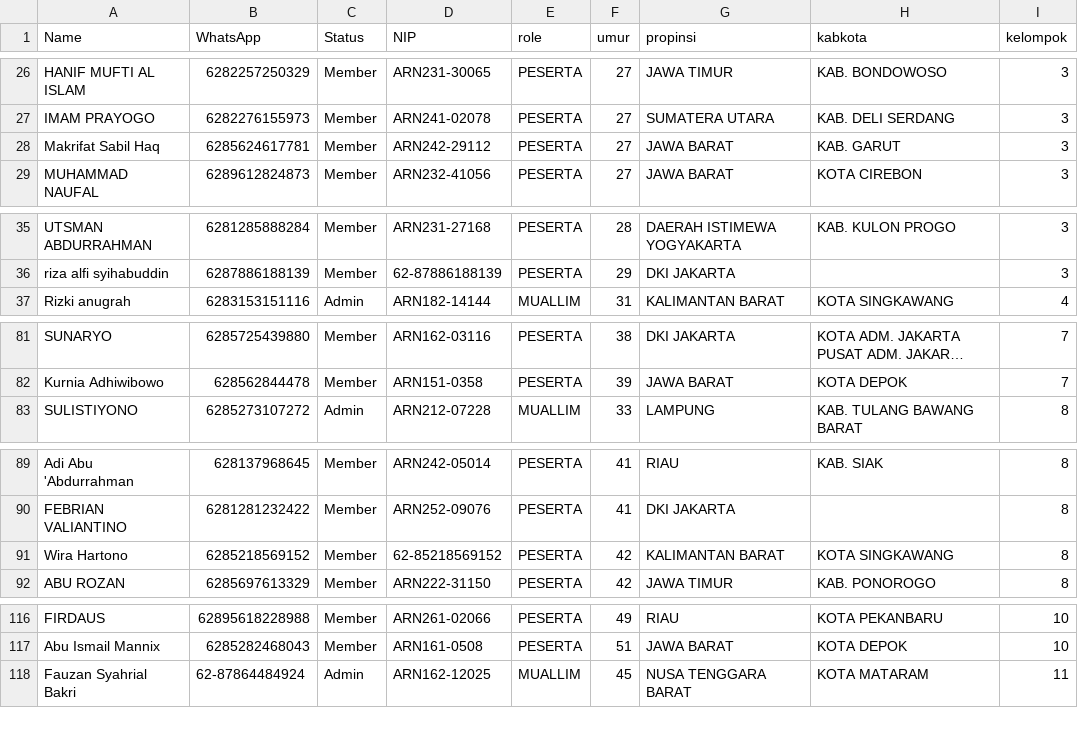
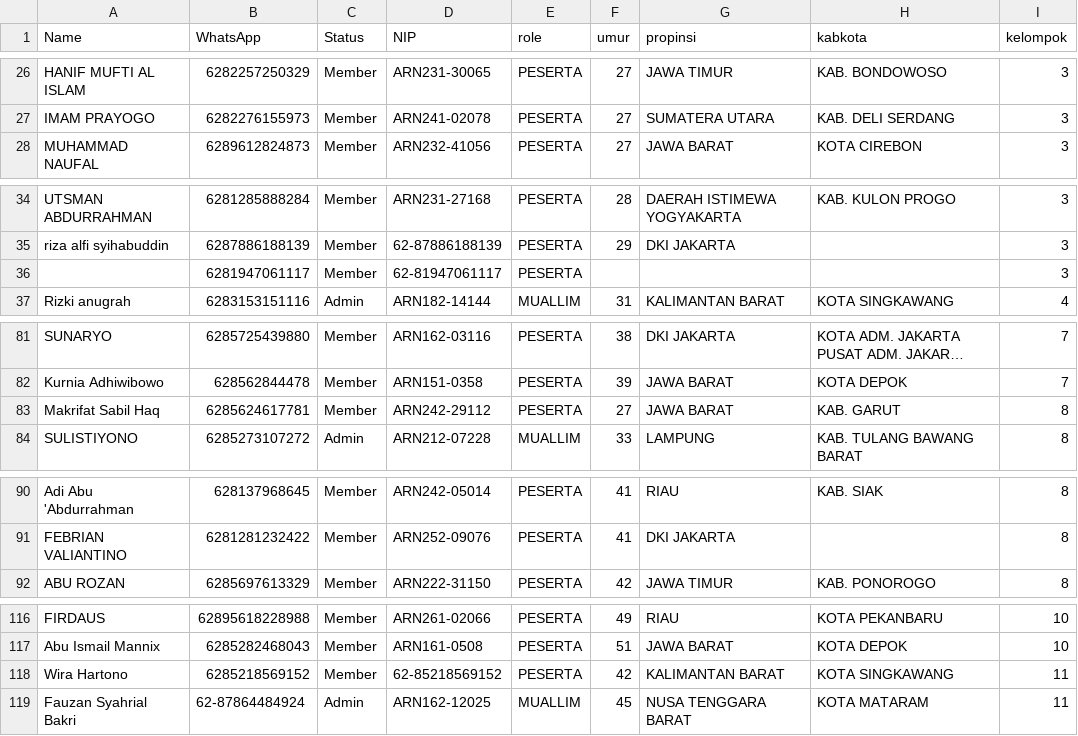
Before and after one commit to camagenta/dhmn, a CSV file: data/HAFALAN-QOWA'IDUL-ARBA'.csv, drawn as a sheet; only a part is shown, gaps mark what is left out; long unchanged cells end in …; removed rows and columns are numbered as before the commit, all else as after; the diff covers the shown part only; the diff names each change by its address in the sheet, - before the commit and + after, or states it on an @@ line.

```diff
--- a/data/HAFALAN-QOWA'IDUL-ARBA'.csv
+++ b/data/HAFALAN-QOWA'IDUL-ARBA'.csv
-row 28: Makrifat Sabil Haq | 6285624617781 | Member | ARN242-29112 | PESERTA | 27 | JAWA BARAT | KAB. GARUT | 3
+row 36:  | 6281947061117 | Member | 62-81947061117 | PESERTA |  |  |  | 3
+row 83: Makrifat Sabil Haq | 6285624617781 | Member | ARN242-29112 | PESERTA | 27 | JAWA BARAT | KAB. GARUT | 8
-row 91: Wira Hartono | 6285218569152 | Member | 62-85218569152 | PESERTA | 42 | KALIMANTAN BARAT | KOTA SINGKAWANG | 8
+row 118: Wira Hartono | 6285218569152 | Member | 62-85218569152 | PESERTA | 42 | KALIMANTAN BARAT | KOTA SINGKAWANG | 11
```
Also changed, not shown: 1 removed row elsewhere in this file, data/HAFALAN-NAWAQIDHUL-ISLAM.csv, data/HAFALAN-USHUL-ATS-TSALATSAH.csv, 2 other files.
